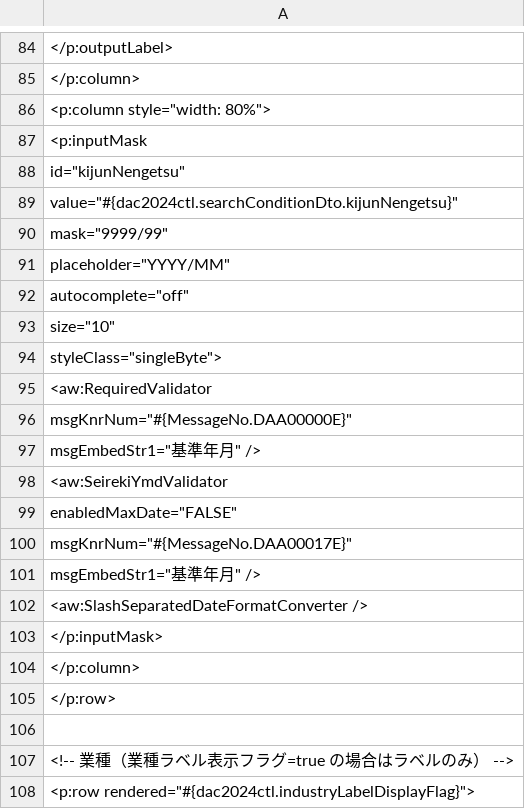
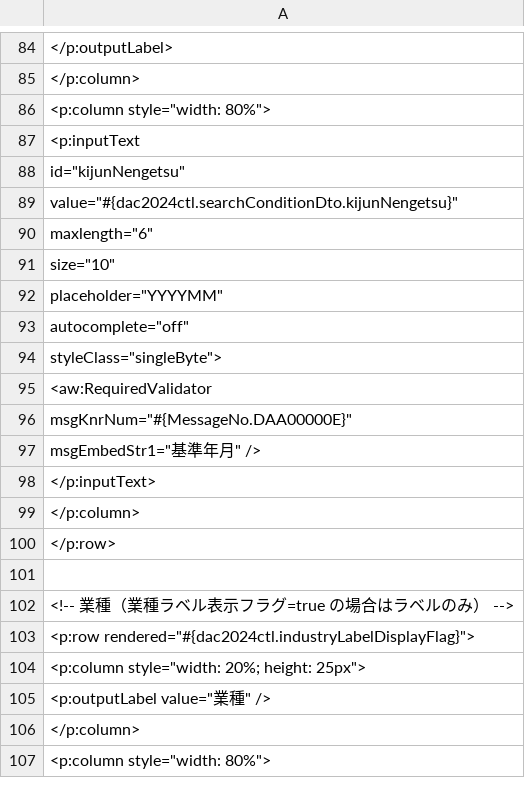
Before and after one commit to 1282294503/Doc, a CSV file: asd.csv, drawn as a sheet; only a part is shown, gaps mark what is left out; the shorter side is filled out with more unchanged rows.

Commit message:
tool

```diff
--- a/asd.csv
+++ b/asd.csv
@@ -86,9 +86,9 @@
             <p:column style="width: 80%">
-              <p:inputMask
+              <p:inputText
                 id="kijunNengetsu"
                 value="#{dac2024ctl.searchConditionDto.kijunNengetsu}"
-                mask="9999/99"
-                placeholder="YYYY/MM"
+                maxlength="6"
+                size="10"
+                placeholder="YYYYMM"
                 autocomplete="off"
-                size="10"
                 styleClass="singleByte">
@@ -97,8 +97,3 @@
                   msgEmbedStr1="基準年月" />
-                <aw:SeirekiYmdValidator
-                  enabledMaxDate="FALSE"
-                  msgKnrNum="#{MessageNo.DAA00017E}"
-                  msgEmbedStr1="基準年月" />
-                <aw:SlashSeparatedDateFormatConverter />
-              </p:inputMask>
+              </p:inputText>
             </p:column>
```
